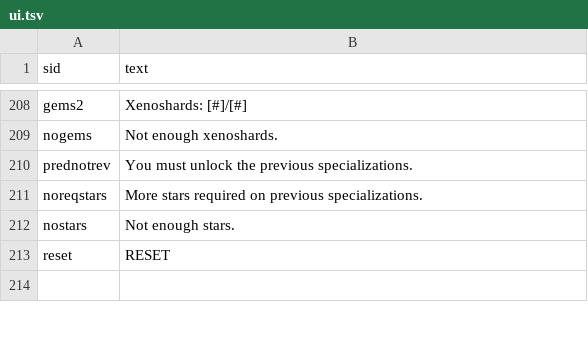
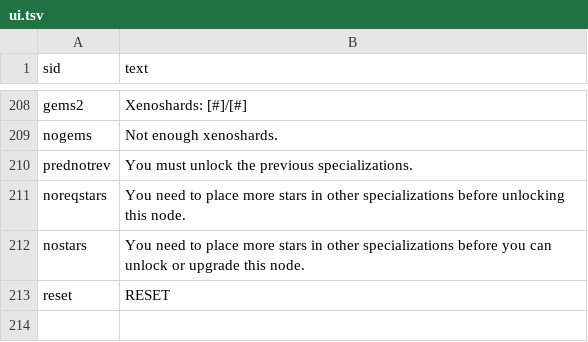
Before and after one commit to CrashDown963/Worldshift, a TSV file: data/texts/en/ui.tsv, drawn as a sheet; only a part is shown, gaps mark what is left out.

Commit message:
updated new specs to require 10 stars at least

```diff
--- a/data/texts/en/ui.tsv
+++ b/data/texts/en/ui.tsv
@@ -210,4 +210,4 @@ nogems	Not enough xenoshards.
 prednotrev	You must unlock the previous specializations.
-noreqstars	More stars required on previous specializations.
-nostars	Not enough stars.
+noreqstars	You need to place more stars in other specializations before unlocking this node.
+nostars	You need to place more stars in other specializations before you can unlock or upgrade this node.
 reset	RESET
```
Also changed, not shown: 3 other files.
